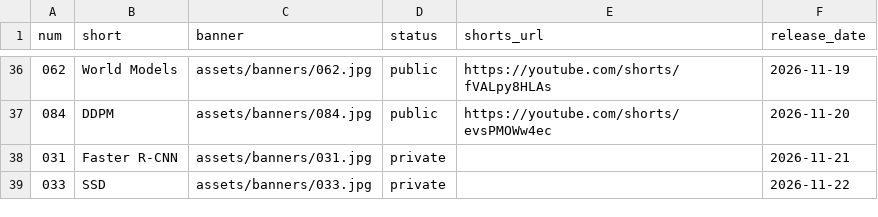
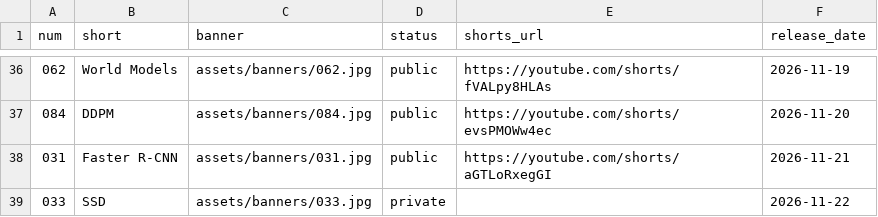
Before and after one commit to nadeemcite/research-papers, a TSV file: scripts/media.tsv, drawn as a sheet; only a part is shown, gaps mark what is left out.

```diff
--- a/scripts/media.tsv
+++ b/scripts/media.tsv
@@ -37,3 +37,3 @@ num	short	banner	status	shorts_url	release_date
 084	DDPM	assets/banners/084.jpg	public	https://youtube.com/shorts/evsPMOWw4ec	2026-11-20
-031	Faster R-CNN	assets/banners/031.jpg	private		2026-11-21
+031	Faster R-CNN	assets/banners/031.jpg	public	https://youtube.com/shorts/aGTLoRxegGI	2026-11-21
 033	SSD	assets/banners/033.jpg	private		2026-11-22
```
Also changed, not shown: 3 other files.
